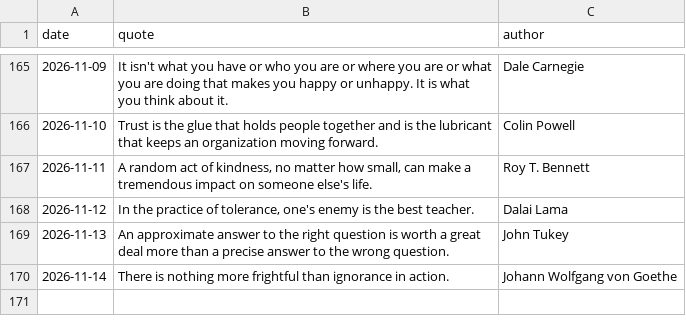
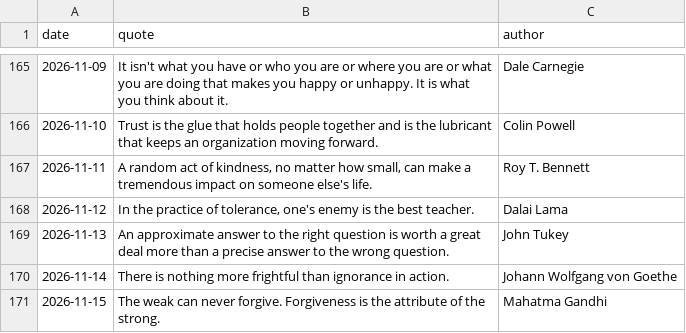
Before and after one commit to forst-dev/daily-quote, a CSV file: quotes.csv, drawn as a sheet; only a part is shown, gaps mark what is left out; the diff names each change by its address in the sheet, - before the commit and + after, or states it on an @@ line.

```diff
--- a/quotes.csv
+++ b/quotes.csv
+row 171: 2026-11-15 | The weak can never forgive. Forgiveness is the attribute of the strong. | Mahatma Gandhi
```
Also changed, not shown: 1 other file.
